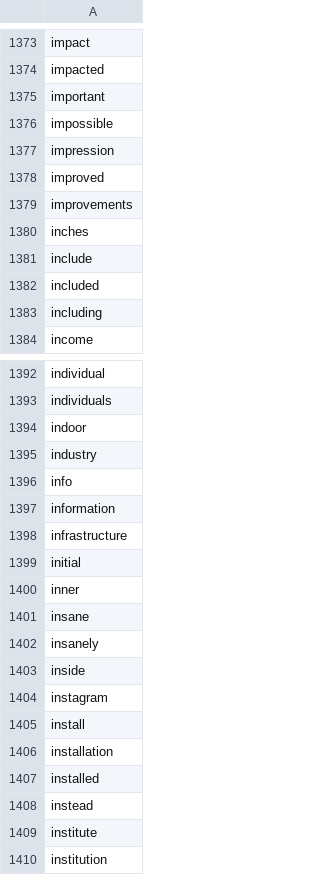
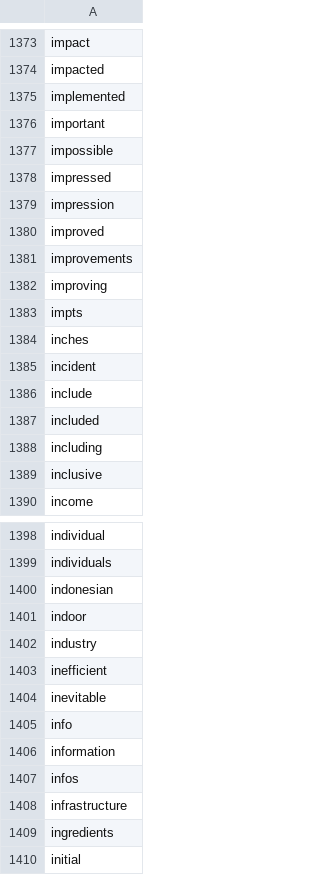
Before and after one commit to MiniMath0002/ECSE551, a CSV file: Assignment2/featuresNaiveBayes.csv, drawn as a sheet; only a part is shown, gaps mark what is left out; the shorter side is filled out with more unchanged rows; the diff covers the shown part only; the diff names each change by its address in the sheet, - before the commit and + after, or states it on an @@ line.

```diff
--- a/Assignment2/featuresNaiveBayes.csv
+++ b/Assignment2/featuresNaiveBayes.csv
+row 1375: implemented
+row 1378: impressed
+row 1382: improving
+row 1383: impts
+row 1385: incident
+row 1389: inclusive
+row 1400: indonesian
+row 1403: inefficient
+row 1404: inevitable
+row 1407: infos
+row 1409: ingredients
```
Also changed, not shown: 61 added rows and 72 removed rows elsewhere in this file, 3 other files.
